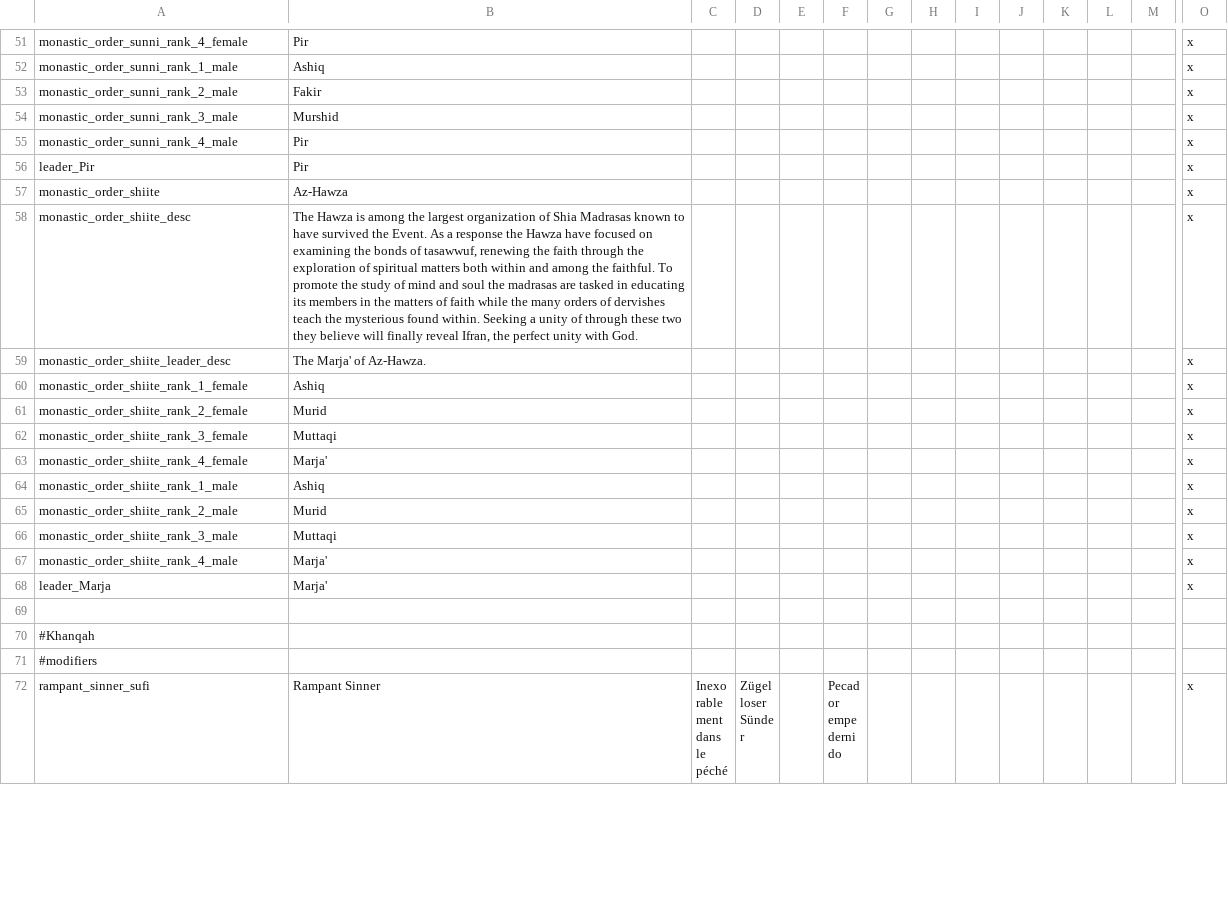
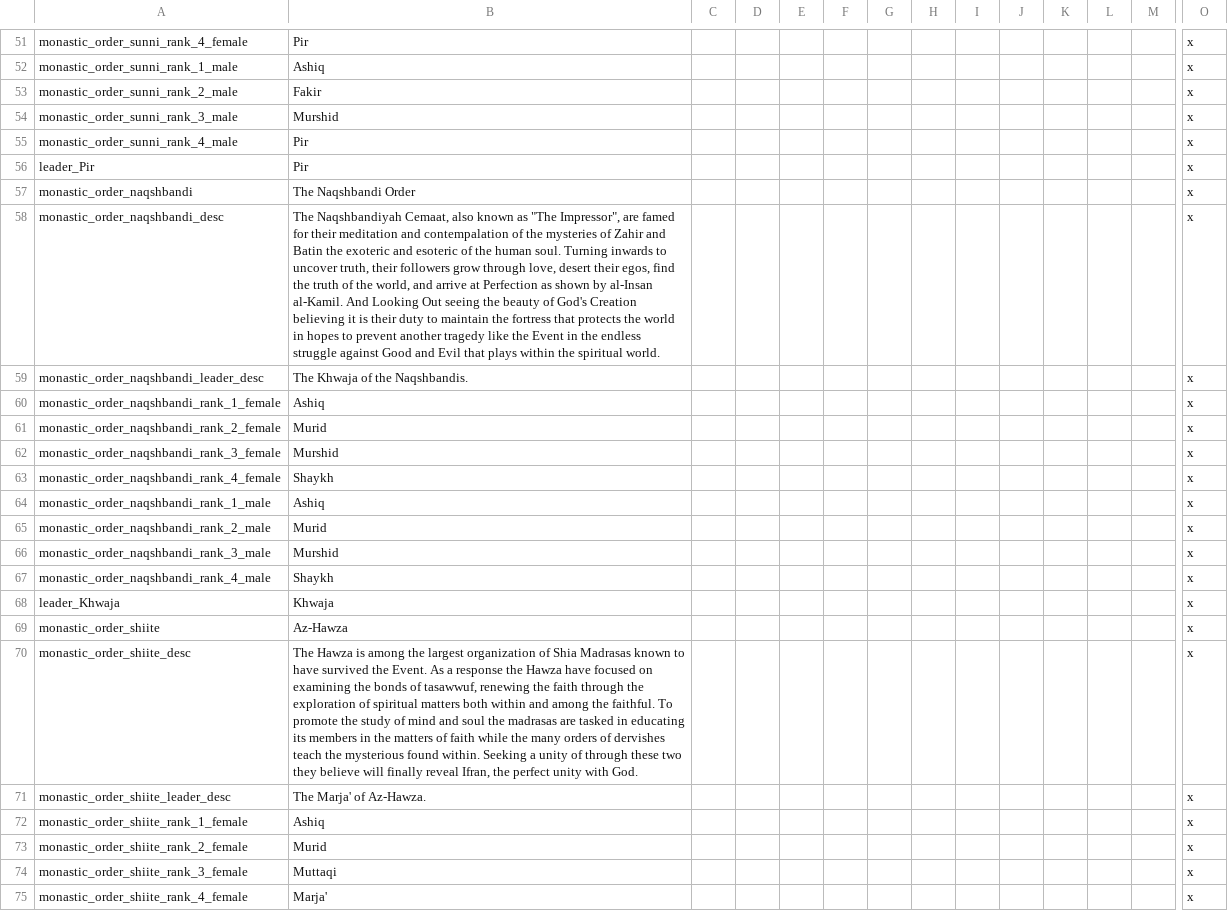
Before and after one commit to klorpa/After-The-End-Eurasia, a CSV file: ATE_Eurasia/localisation/sufi_local.csv, drawn as a sheet; only a part is shown, gaps mark what is left out; the shorter side is filled out with more unchanged rows; rows hold the shown columns only; the diff names each change by its address in the sheet, - before the commit and + after, or states it on an @@ line.

```diff
--- a/ATE_Eurasia/localisation/sufi_local.csv
+++ b/ATE_Eurasia/localisation/sufi_local.csv
+row 57: monastic_order_naqshbandi | The Naqshbandi Order |  |  |  |  |  |  |  |  |  |  |  | x
+row 58: monastic_order_naqshbandi_desc | The Naqshbandiyah Cemaat, also known as "The Impressor", are famed for their meditation and contempalation of the mysteries of Zahir and Batin the exoteric and esoteric of the human soul. Turning inwards to uncover truth, their followers grow through love, desert their egos, find the truth of the world, and arrive at Perfection as shown by al-Insan al-Kamil. And Looking Out seeing the beauty of God's Creation believing it is their duty to maintain the fortress that protects the world in hopes to prevent another tragedy like the Event in the endless struggle against Good and Evil that plays within the spiritual world. |  |  |  |  |  |  |  |  |  |  |  | x
+row 59: monastic_order_naqshbandi_leader_desc | The Khwaja of the Naqshbandis. |  |  |  |  |  |  |  |  |  |  |  | x
+row 60: monastic_order_naqshbandi_rank_1_female | Ashiq |  |  |  |  |  |  |  |  |  |  |  | x
+row 61: monastic_order_naqshbandi_rank_2_female | Murid |  |  |  |  |  |  |  |  |  |  |  | x
+row 62: monastic_order_naqshbandi_rank_3_female | Murshid |  |  |  |  |  |  |  |  |  |  |  | x
+row 63: monastic_order_naqshbandi_rank_4_female | Shaykh |  |  |  |  |  |  |  |  |  |  |  | x
+row 64: monastic_order_naqshbandi_rank_1_male | Ashiq |  |  |  |  |  |  |  |  |  |  |  | x
+row 65: monastic_order_naqshbandi_rank_2_male | Murid |  |  |  |  |  |  |  |  |  |  |  | x
+row 66: monastic_order_naqshbandi_rank_3_male | Murshid |  |  |  |  |  |  |  |  |  |  |  | x
+row 67: monastic_order_naqshbandi_rank_4_male | Shaykh |  |  |  |  |  |  |  |  |  |  |  | x
+row 68: leader_Khwaja | Khwaja |  |  |  |  |  |  |  |  |  |  |  | x
```
Also changed, not shown: 7 other files.
